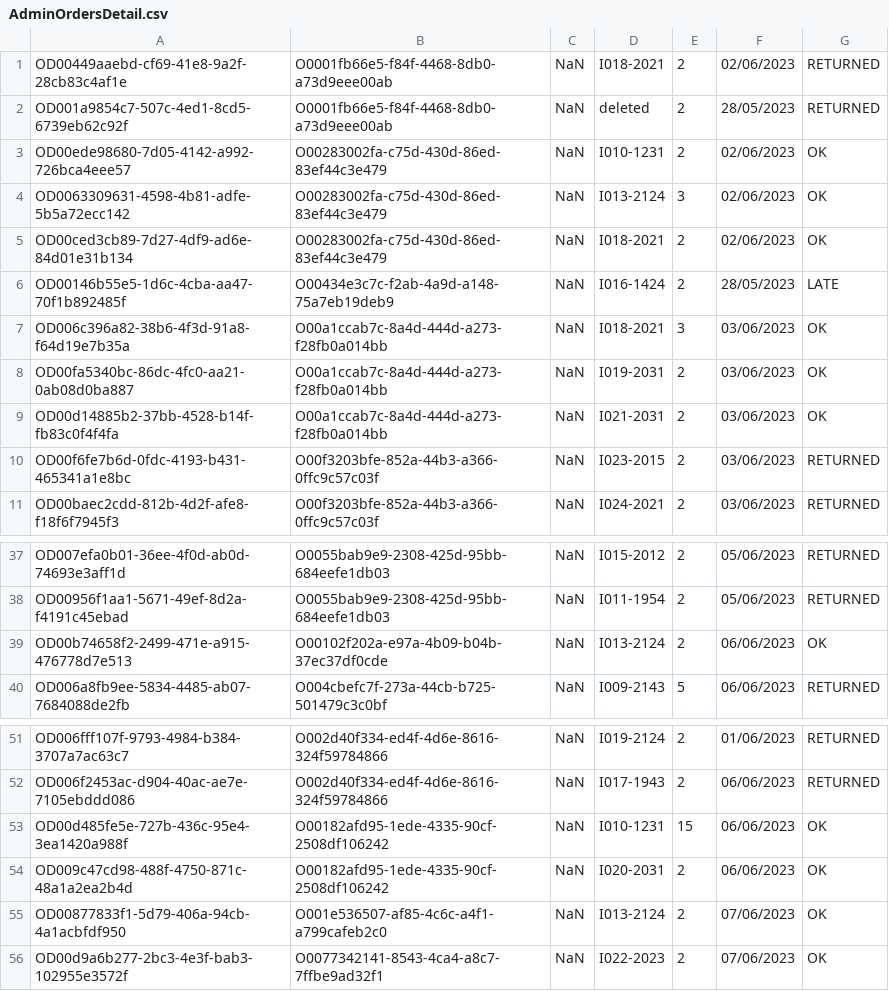
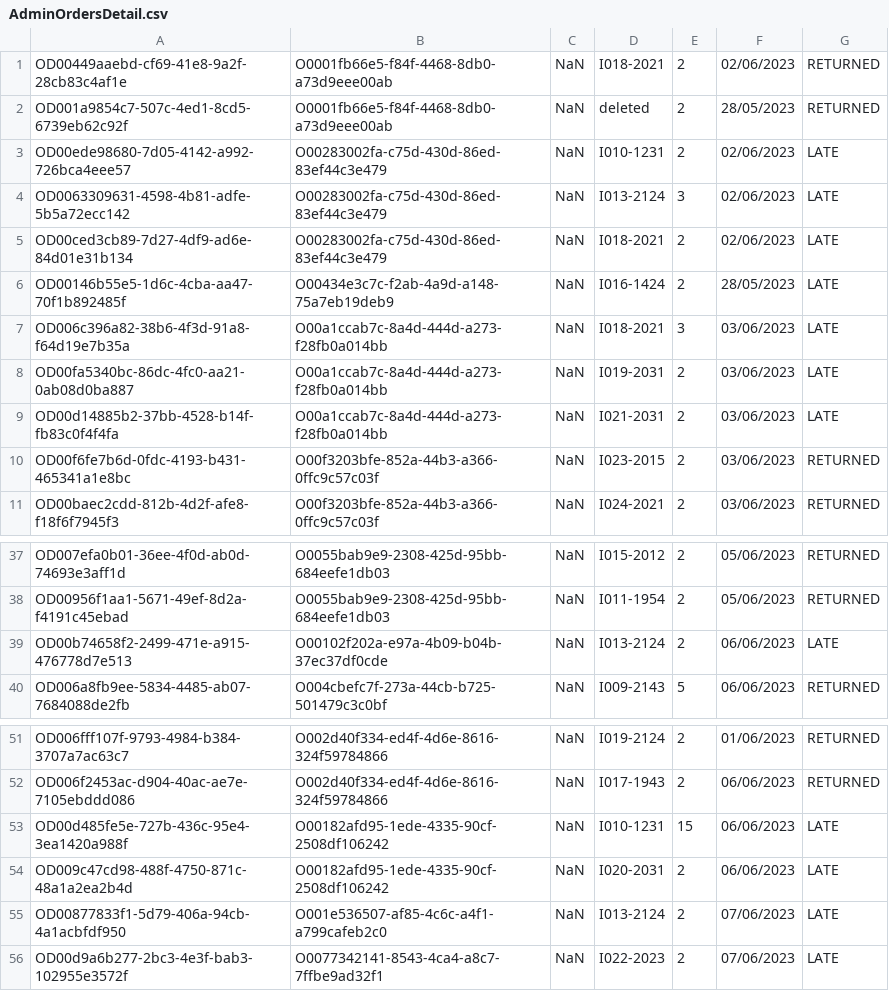
Before and after one commit to dinhminh0307/Film-Rental-Shop, a CSV file: src/main/java/DataFile/AdminOrdersDetail.csv, drawn as a sheet; only a part is shown, gaps mark what is left out.

```diff
--- a/src/main/java/DataFile/AdminOrdersDetail.csv
+++ b/src/main/java/DataFile/AdminOrdersDetail.csv
@@ -2,9 +2,9 @@ OD00449aaebd-cf69-41e8-9a2f-28cb83c4af1e;O0001fb66e5-f84f-4468-8db0-a73d9eee00ab
 OD001a9854c7-507c-4ed1-8cd5-6739eb62c92f;O0001fb66e5-f84f-4468-8db0-a73d9eee00ab;NaN;deleted;2;28/05/2023;RETURNED
-OD00ede98680-7d05-4142-a992-726bca4eee57;O00283002fa-c75d-430d-86ed-83ef44c3e479;NaN;I010-1231;2;02/06/2023;OK
-OD0063309631-4598-4b81-adfe-5b5a72ecc142;O00283002fa-c75d-430d-86ed-83ef44c3e479;NaN;I013-2124;3;02/06/2023;OK
-OD00ced3cb89-7d27-4df9-ad6e-84d01e31b134;O00283002fa-c75d-430d-86ed-83ef44c3e479;NaN;I018-2021;2;02/06/2023;OK
+OD00ede98680-7d05-4142-a992-726bca4eee57;O00283002fa-c75d-430d-86ed-83ef44c3e479;NaN;I010-1231;2;02/06/2023;LATE
+OD0063309631-4598-4b81-adfe-5b5a72ecc142;O00283002fa-c75d-430d-86ed-83ef44c3e479;NaN;I013-2124;3;02/06/2023;LATE
+OD00ced3cb89-7d27-4df9-ad6e-84d01e31b134;O00283002fa-c75d-430d-86ed-83ef44c3e479;NaN;I018-2021;2;02/06/2023;LATE
 OD00146b55e5-1d6c-4cba-aa47-70f1b892485f;O00434e3c7c-f2ab-4a9d-a148-75a7eb19deb9;NaN;I016-1424;2;28/05/2023;LATE
-OD006c396a82-38b6-4f3d-91a8-f64d19e7b35a;O00a1ccab7c-8a4d-444d-a273-f28fb0a014bb;NaN;I018-2021;3;03/06/2023;OK
-OD00fa5340bc-86dc-4fc0-aa21-0ab08d0ba887;O00a1ccab7c-8a4d-444d-a273-f28fb0a014bb;NaN;I019-2031;2;03/06/2023;OK
-OD00d14885b2-37bb-4528-b14f-fb83c0f4f4fa;O00a1ccab7c-8a4d-444d-a273-f28fb0a014bb;NaN;I021-2031;2;03/06/2023;OK
+OD006c396a82-38b6-4f3d-91a8-f64d19e7b35a;O00a1ccab7c-8a4d-444d-a273-f28fb0a014bb;NaN;I018-2021;3;03/06/2023;LATE
+OD00fa5340bc-86dc-4fc0-aa21-0ab08d0ba887;O00a1ccab7c-8a4d-444d-a273-f28fb0a014bb;NaN;I019-2031;2;03/06/2023;LATE
+OD00d14885b2-37bb-4528-b14f-fb83c0f4f4fa;O00a1ccab7c-8a4d-444d-a273-f28fb0a014bb;NaN;I021-2031;2;03/06/2023;LATE
 OD00f6fe7b6d-0fdc-4193-b431-465341a1e8bc;O00f3203bfe-852a-44b3-a366-0ffc9c57c03f;NaN;I023-2015;2;03/06/2023;RETURNED
@@ -38,3 +38,3 @@ OD007efa0b01-36ee-4f0d-ab0d-74693e3aff1d;O0055bab9e9-2308-425d-95bb-684eefe1db03
 OD00956f1aa1-5671-49ef-8d2a-f4191c45ebad;O0055bab9e9-2308-425d-95bb-684eefe1db03;NaN;I011-1954;2;05/06/2023;RETURNED
-OD00b74658f2-2499-471e-a915-476778d7e513;O00102f202a-e97a-4b09-b04b-37ec37df0cde;NaN;I013-2124;2;06/06/2023;OK
+OD00b74658f2-2499-471e-a915-476778d7e513;O00102f202a-e97a-4b09-b04b-37ec37df0cde;NaN;I013-2124;2;06/06/2023;LATE
 OD006a8fb9ee-5834-4485-ab07-7684088de2fb;O004cbefc7f-273a-44cb-b725-501479c3c0bf;NaN;I009-2143;5;06/06/2023;RETURNED
@@ -52,5 +52,5 @@ OD006fff107f-9793-4984-b384-3707a7ac63c7;O002d40f334-ed4f-4d6e-8616-324f59784866
 OD006f2453ac-d904-40ac-ae7e-7105ebddd086;O002d40f334-ed4f-4d6e-8616-324f59784866;NaN;I017-1943;2;06/06/2023;RETURNED
-OD00d485fe5e-727b-436c-95e4-3ea1420a988f;O00182afd95-1ede-4335-90cf-2508df106242;NaN;I010-1231;15;06/06/2023;OK
-OD009c47cd98-488f-4750-871c-48a1a2ea2b4d;O00182afd95-1ede-4335-90cf-2508df106242;NaN;I020-2031;2;06/06/2023;OK
-OD00877833f1-5d79-406a-94cb-4a1acbfdf950;O001e536507-af85-4c6c-a4f1-a799cafeb2c0;NaN;I013-2124;2;07/06/2023;OK
-OD00d9a6b277-2bc3-4e3f-bab3-102955e3572f;O0077342141-8543-4ca4-a8c7-7ffbe9ad32f1;NaN;I022-2023;2;07/06/2023;OK
+OD00d485fe5e-727b-436c-95e4-3ea1420a988f;O00182afd95-1ede-4335-90cf-2508df106242;NaN;I010-1231;15;06/06/2023;LATE
+OD009c47cd98-488f-4750-871c-48a1a2ea2b4d;O00182afd95-1ede-4335-90cf-2508df106242;NaN;I020-2031;2;06/06/2023;LATE
+OD00877833f1-5d79-406a-94cb-4a1acbfdf950;O001e536507-af85-4c6c-a4f1-a799cafeb2c0;NaN;I013-2124;2;07/06/2023;LATE
+OD00d9a6b277-2bc3-4e3f-bab3-102955e3572f;O0077342141-8543-4ca4-a8c7-7ffbe9ad32f1;NaN;I022-2023;2;07/06/2023;LATE
```
Also changed, not shown: src/main/java/DataFile/OrderDetail.csv, 8 other files.
